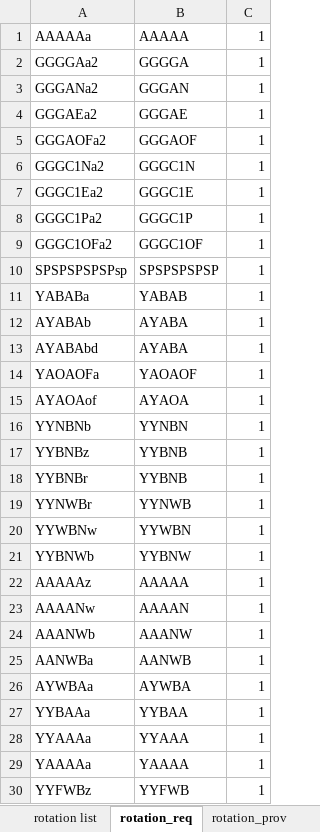
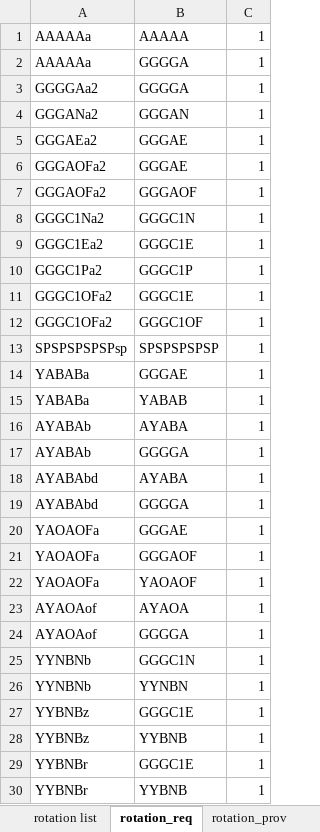
Before and after one commit to youngmr290/Australian-Farm-Optimisation-Model, an Excel workbook: Rotation.xlsx, sheet rotation_req, drawn as a sheet; only a part is shown; the shorter side is filled out with more unchanged rows; values as stored, in another font and other column widths than the file's, no borders; the diff covers the shown part only; the diff names each change by its address in the sheet, - before the commit and + after, or states it on an @@ line.

Commit message:
tweak rotation so that a2 (pnc) is included in history constraint but it doesnt provide a history which forces the model to change landuse. Also tweak so that rotation phases require more general histories, this is how the google doc explains it so not sure why it is not correct in the code - this hasnt previously been an issue because rotations have only provided one hist and required one hist but when pnc was added now phases can provide multiple histories and therefore have to req multiple histories..

```diff
--- a/Rotation.xlsx (sheet rotation_req)
+++ b/Rotation.xlsx (sheet rotation_req)
+row 2: AAAAAa | GGGGA | 1
+row 6: GGGAOFa2 | GGGAE | 1
+row 11: GGGC1OFa2 | GGGC1E | 1
+row 14: YABABa | GGGAE | 1
+row 17: AYABAb | GGGGA | 1
+row 19: AYABAbd | GGGGA | 1
+row 20: YAOAOFa | GGGAE | 1
+row 21: YAOAOFa | GGGAOF | 1
+row 24: AYAOAof | GGGGA | 1
+row 25: YYNBNb | GGGC1N | 1
+row 27: YYBNBz | GGGC1E | 1
+row 29: YYBNBr | GGGC1E | 1
```
Also changed, not shown: 28 added rows elsewhere in this sheet, 5 other files.
